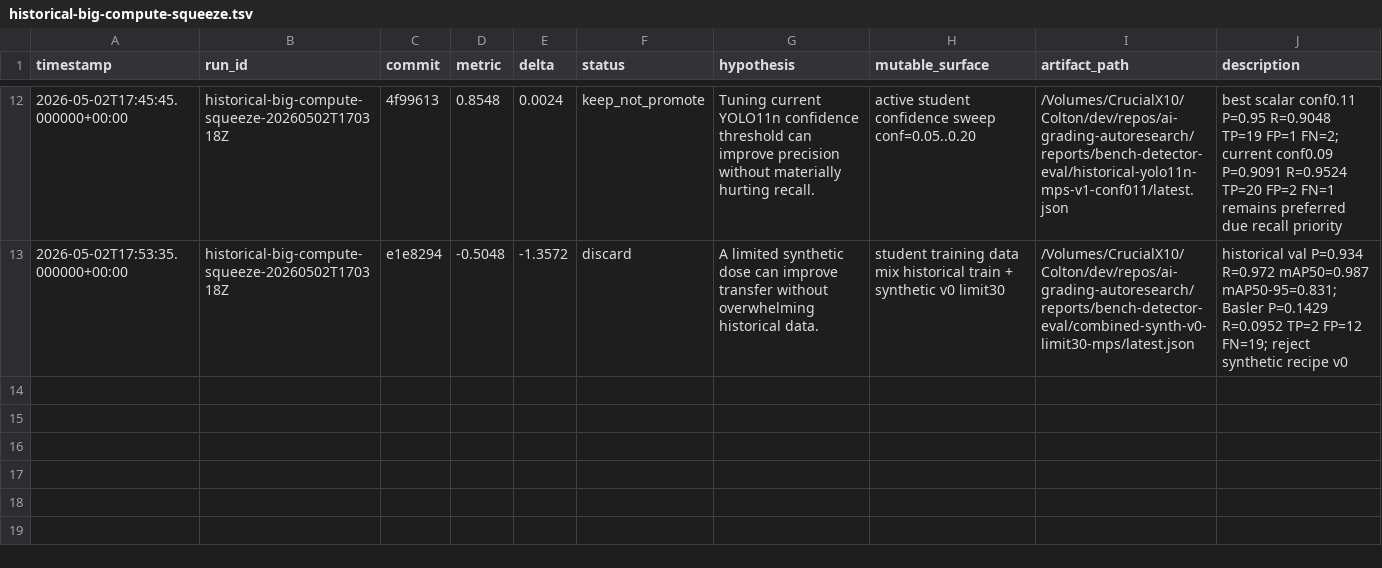
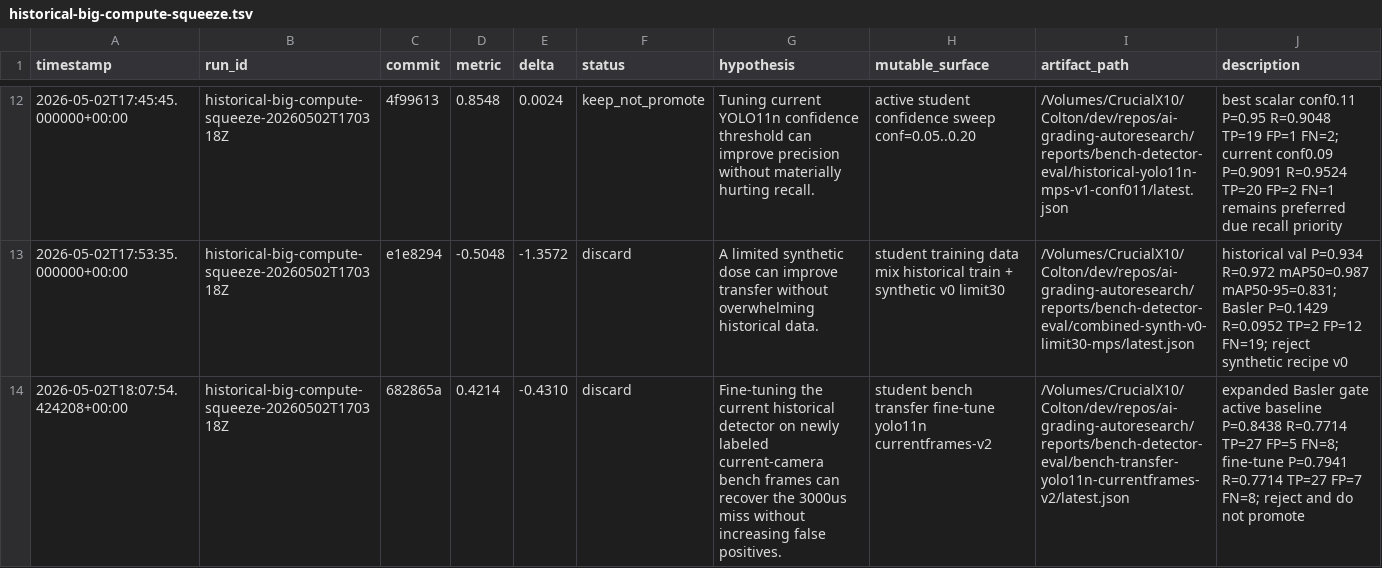
Before and after one commit to coltonheil/autoresearch, a TSV file: results/ai-grading-autoresearch/historical-big-compute-squeeze.tsv, drawn as a sheet; only a part is shown, gaps mark what is left out; the diff names each change by its address in the sheet, - before the commit and + after, or states it on an @@ line.

Commit message:
record rejected current-frame fine tune

```diff
--- a/results/ai-grading-autoresearch/historical-big-compute-squeeze.tsv
+++ b/results/ai-grading-autoresearch/historical-big-compute-squeeze.tsv
+row 14: 2026-05-02T18:07:54.424208+00:00 | historical-big-compute-squeeze-20260502T170318Z | 682865a | 0.4214 | -0.4310 | discard | Fine-tuning the current historical detector on newly labeled current-camera bench frames can recover the 3000us miss without increasing false positives. | student bench transfer fine-tune yolo11n currentframes-v2 | /Volumes/CrucialX10/Colton/dev/repos/ai-grading-autoresearch/reports/bench-detector-eval/bench-transfer-yolo11n-currentframes-v2/latest.json | expanded Basler gate active baseline P=0.8438 R=0.7714 TP=27 FP=5 FN=8; fine-tune P=0.7941 R=0.7714 TP=27 FP=7 FN=8; reject and do not promote
```
